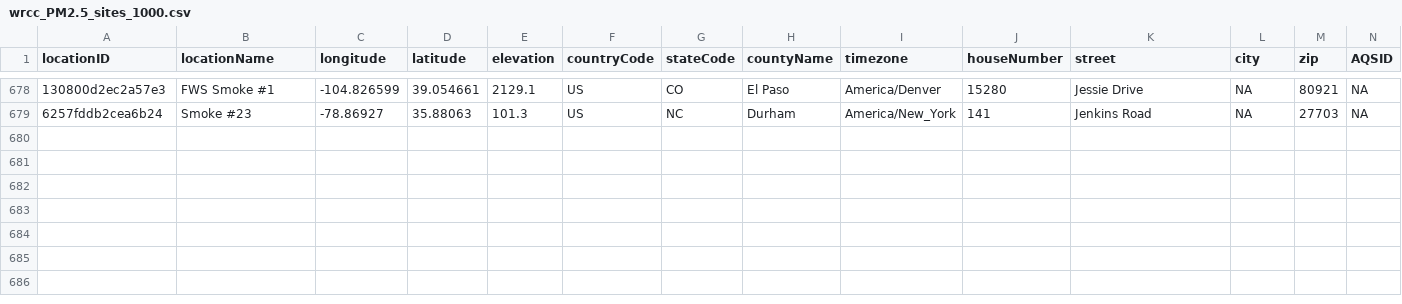
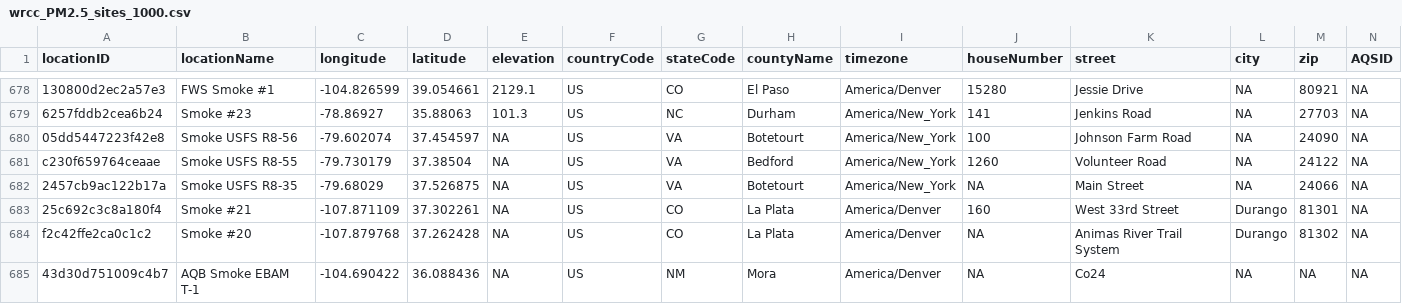
Before and after one commit to pnwairfire/known-locations, a CSV file: WRCC/wrcc_PM2.5_sites_1000.csv, drawn as a sheet; only a part is shown, gaps mark what is left out; rows hold the shown columns only; the diff names each change by its address in the sheet, - before the commit and + after, or states it on an @@ line.

```diff
--- a/WRCC/wrcc_PM2.5_sites_1000.csv
+++ b/WRCC/wrcc_PM2.5_sites_1000.csv
+row 680: 05dd5447223f42e8 | Smoke USFS R8-56 | -79.602074 | 37.454597 | NA | US | VA | Botetourt | America/New_York | 100 | Johnson Farm Road | NA | 24090 | NA
+row 681: c230f659764ceaae | Smoke USFS R8-55 | -79.730179 | 37.38504 | NA | US | VA | Bedford | America/New_York | 1260 | Volunteer Road | NA | 24122 | NA
+row 682: 2457cb9ac122b17a | Smoke USFS R8-35 | -79.68029 | 37.526875 | NA | US | VA | Botetourt | America/New_York | NA | Main Street | NA | 24066 | NA
+row 683: 25c692c3c8a180f4 | Smoke #21 | -107.871109 | 37.302261 | NA | US | CO | La Plata | America/Denver | 160 | West 33rd Street | Durango | 81301 | NA
+row 684: f2c42ffe2ca0c1c2 | Smoke #20 | -107.879768 | 37.262428 | NA | US | CO | La Plata | America/Denver | NA | Animas River Trail System | Durango | 81302 | NA
+row 685: 43d30d751009c4b7 | AQB Smoke EBAM T-1 | -104.690422 | 36.088436 | NA | US | NM | Mora | America/Denver | NA | Co24 | NA | NA | NA
```
Also changed, not shown: AIRSIS/airsis_PM2.5_sites_1000.csv, 14 other files.
